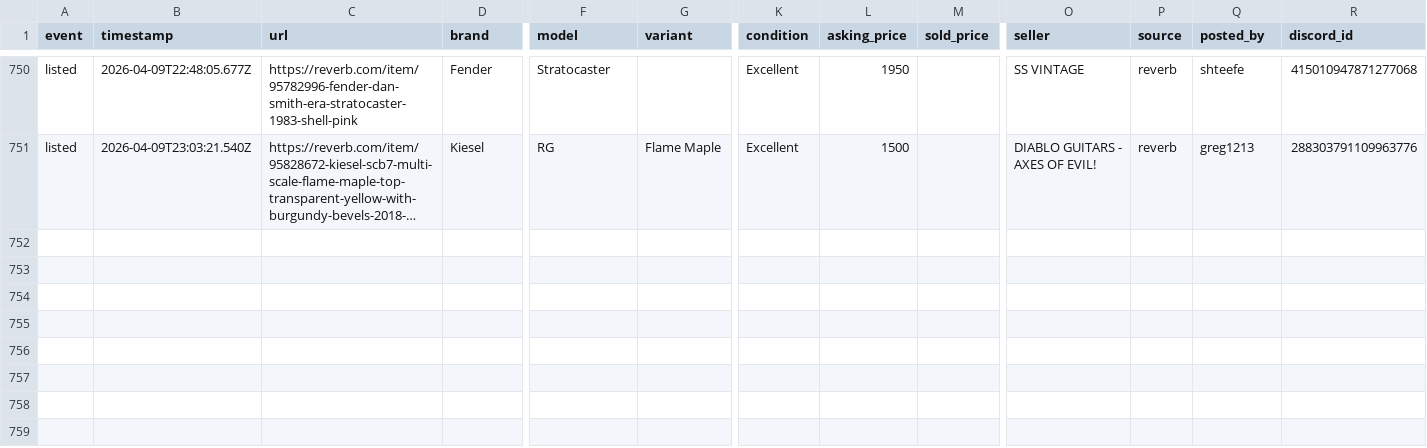
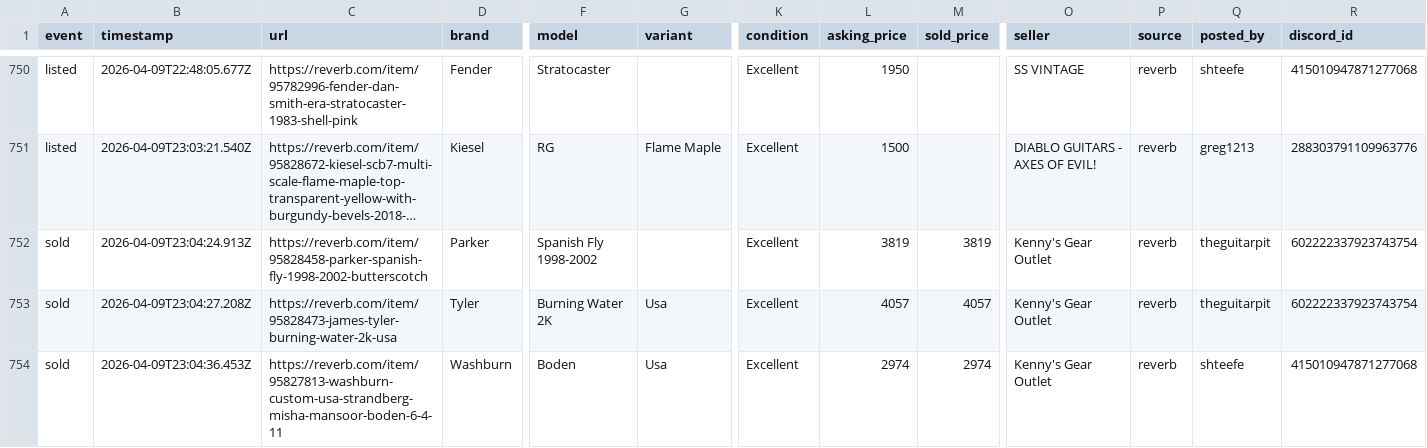
Before and after one commit to SrsRamifications/guitar-pit-data, a CSV file: analytics.csv, drawn as a sheet; only a part is shown, gaps mark what is left out; long unchanged cells end in …; rows hold the shown columns only; the diff names each change by its address in the sheet, - before the commit and + after, or states it on an @@ line.

Commit message:
📊 Analytics: 3 event(s) [skip ci]

```diff
--- a/analytics.csv
+++ b/analytics.csv
+row 752: sold | 2026-04-09T23:04:24.913Z | https://reverb.com/item/95828458-parker-spanish-fly-1998-2002-butterscotch | Parker | Spanish Fly 1998-2002 |  | Excellent | 3819 | 3819 | Kenny's Gear Outlet | reverb | theguitarpit | 602222337923743754
+row 753: sold | 2026-04-09T23:04:27.208Z | https://reverb.com/item/95828473-james-tyler-burning-water-2k-usa | Tyler | Burning Water 2K | Usa | Excellent | 4057 | 4057 | Kenny's Gear Outlet | reverb | theguitarpit | 602222337923743754
+row 754: sold | 2026-04-09T23:04:36.453Z | https://reverb.com/item/95827813-washburn-custom-usa-strandberg-misha-mansoor-boden-6-4-11 | Washburn | Boden | Usa | Excellent | 2974 | 2974 | Kenny's Gear Outlet | reverb | shteefe | 415010947871277068
```
